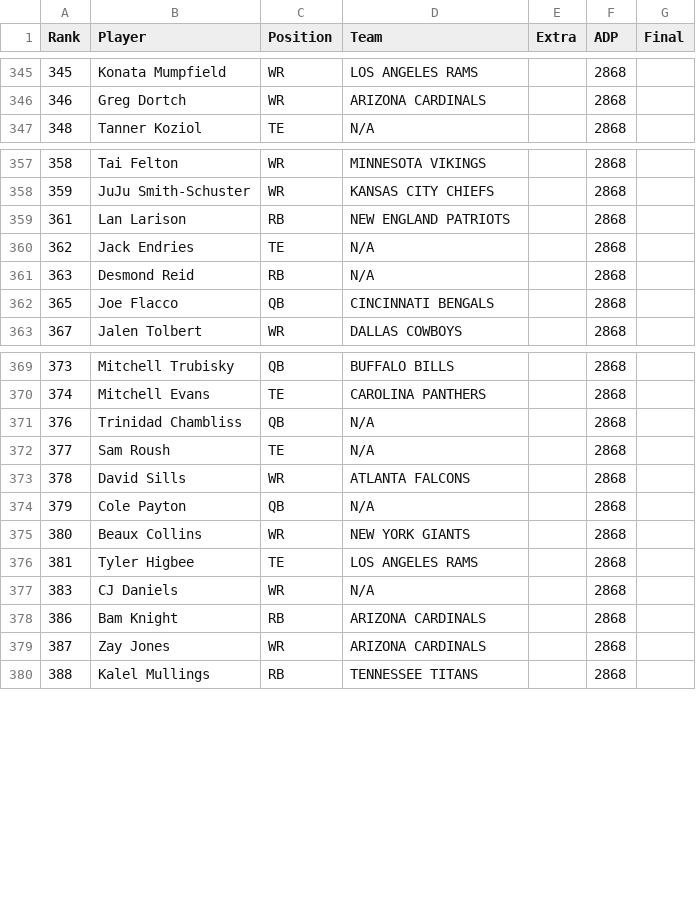
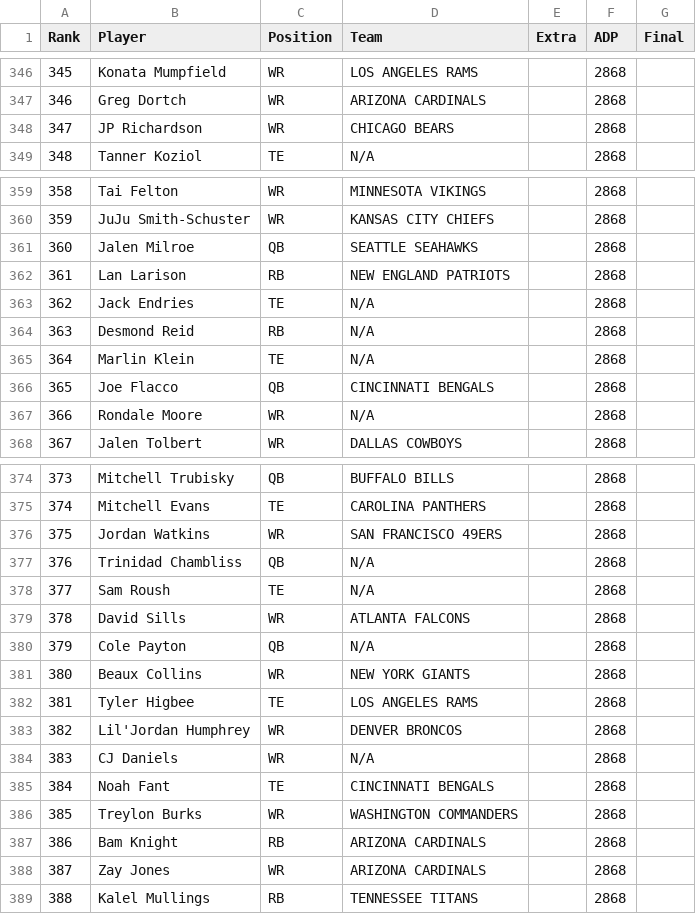
Before and after one commit to Louieza23/draft-compass-rankings, a CSV file: data/processed/underdog/rankings-latest.csv, drawn as a sheet; only a part is shown, gaps mark what is left out; the diff covers the shown part only.

```diff
--- a/data/processed/underdog/rankings-latest.csv
+++ b/data/processed/underdog/rankings-latest.csv
@@ -346,2 +347,3 @@ Rank,Player,Position,Team,Extra,ADP,Final
 346,Greg Dortch,WR,ARIZONA CARDINALS,,2868,
+347,JP Richardson,WR,CHICAGO BEARS,,2868,
 348,Tanner Koziol,TE,N/A,,2868,
@@ -358,2 +360,3 @@ Rank,Player,Position,Team,Extra,ADP,Final
 359,JuJu Smith-Schuster,WR,KANSAS CITY CHIEFS,,2868,
+360,Jalen Milroe,QB,SEATTLE SEAHAWKS,,2868,
 361,Lan Larison,RB,NEW ENGLAND PATRIOTS,,2868,
@@ -361,3 +364,5 @@ Rank,Player,Position,Team,Extra,ADP,Final
 363,Desmond Reid,RB,N/A,,2868,
+364,Marlin Klein,TE,N/A,,2868,
 365,Joe Flacco,QB,CINCINNATI BENGALS,,2868,
+366,Rondale Moore,WR,N/A,,2868,
 367,Jalen Tolbert,WR,DALLAS COWBOYS,,2868,
@@ -370,2 +375,3 @@ Rank,Player,Position,Team,Extra,ADP,Final
 374,Mitchell Evans,TE,CAROLINA PANTHERS,,2868,
+375,Jordan Watkins,WR,SAN FRANCISCO 49ERS,,2868,
 376,Trinidad Chambliss,QB,N/A,,2868,
@@ -376,3 +382,6 @@ Rank,Player,Position,Team,Extra,ADP,Final
 381,Tyler Higbee,TE,LOS ANGELES RAMS,,2868,
+382,Lil'Jordan Humphrey,WR,DENVER BRONCOS,,2868,
 383,CJ Daniels,WR,N/A,,2868,
+384,Noah Fant,TE,CINCINNATI BENGALS,,2868,
+385,Treylon Burks,WR,WASHINGTON COMMANDERS,,2868,
 386,Bam Knight,RB,ARIZONA CARDINALS,,2868,
```
Also changed, not shown: 8 added rows and 11 removed rows elsewhere in this file, data/processed/fantasycalc/rankings-dynasty_1qb-latest.csv, data/processed/fantasycalc/rankings-dynasty_2qb-latest.csv, 28 other files.
